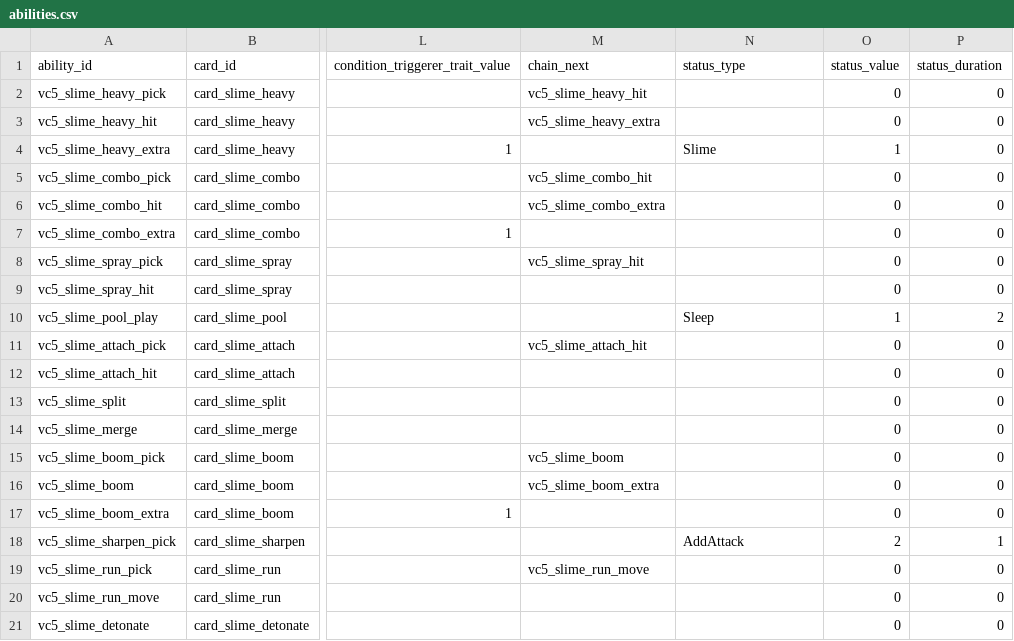
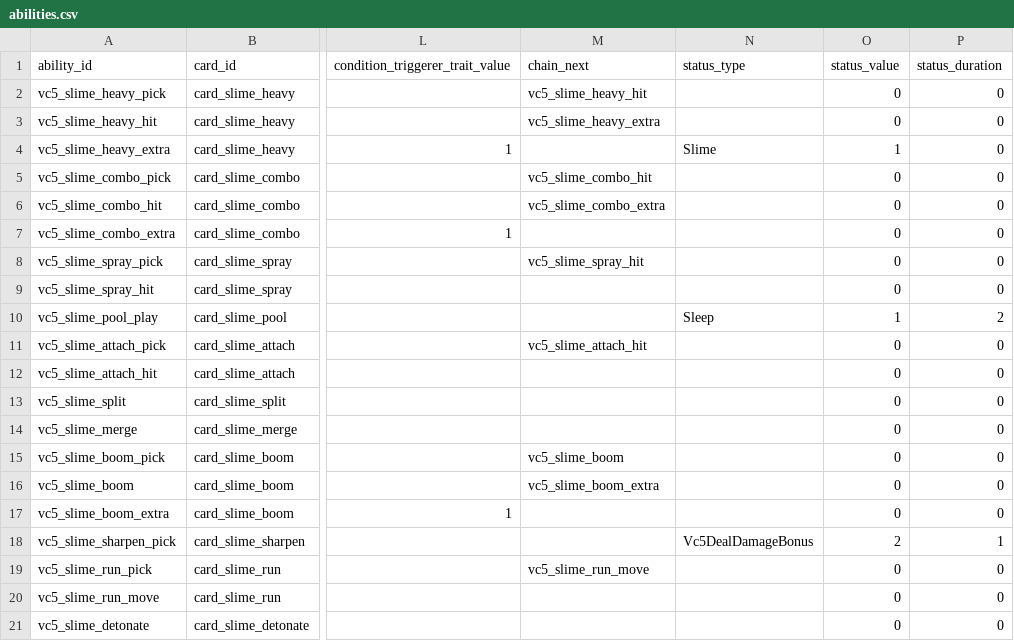
Before and after one commit to 2653223230/ValkyriaChronicles5, a CSV file: Docs/vc5_excel_seed_v1/abilities.csv, drawn as a sheet; only a part is shown, gaps mark what is left out; the diff names each change by its address in the sheet, - before the commit and + after, or states it on an @@ line.

```diff
--- a/Docs/vc5_excel_seed_v1/abilities.csv
+++ b/Docs/vc5_excel_seed_v1/abilities.csv
-N18 (status_type): AddAttack
+N18 (status_type): Vc5DealDamageBonus
```
Also changed, not shown: Docs/vc5_excel_template/abilities.csv, Docs/vc5_excel_template/cards.csv, 36 other files.
